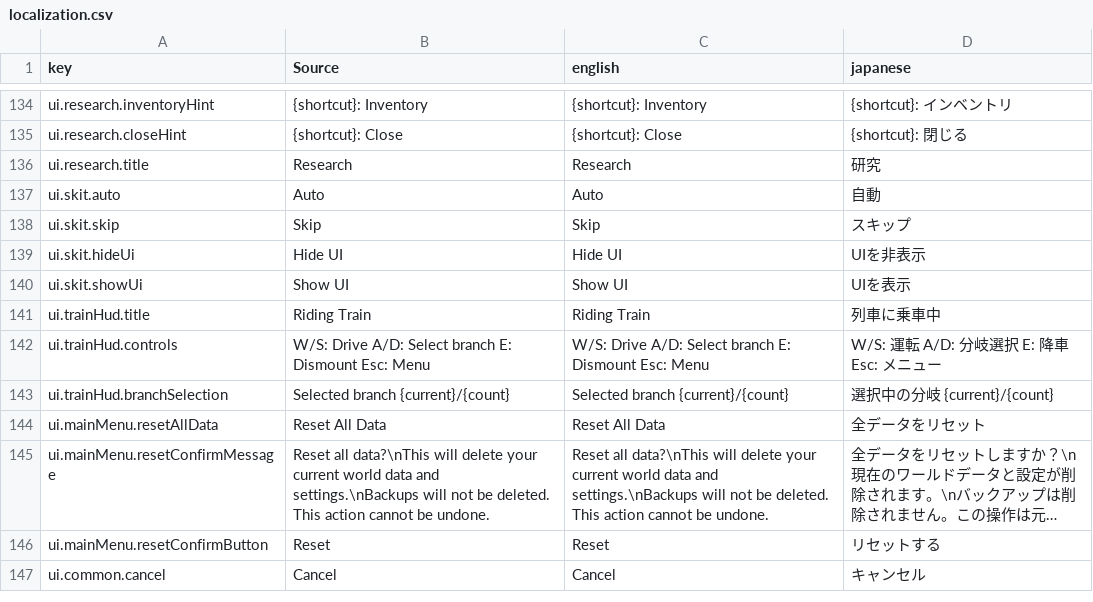
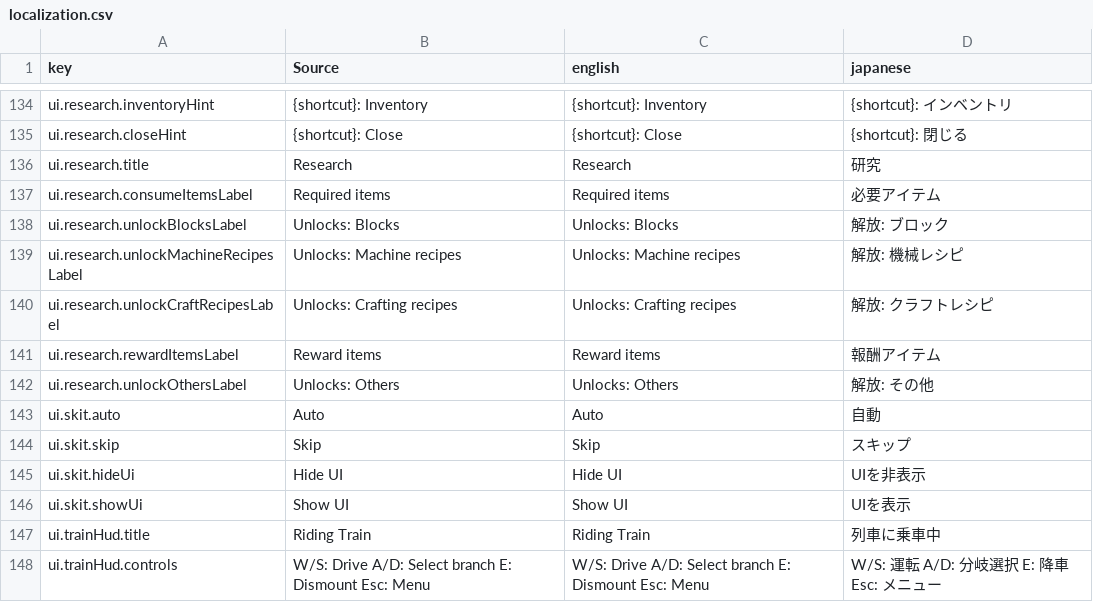
Before and after one commit to moorestech/moorestech, a CSV file: Localization/localization.csv, drawn as a sheet; only a part is shown, gaps mark what is left out; the shorter side is filled out with more unchanged rows; long unchanged cells end in ….

```diff
--- a/Localization/localization.csv
+++ b/Localization/localization.csv
@@ -136,2 +136,8 @@ ui.research.closeHint,{shortcut}: Close,{shortcut}: Close,{shortcut}: 閉じる
 ui.research.title,Research,Research,研究
+ui.research.consumeItemsLabel,Required items,Required items,必要アイテム
+ui.research.unlockBlocksLabel,Unlocks: Blocks,Unlocks: Blocks,解放: ブロック
+ui.research.unlockMachineRecipesLabel,Unlocks: Machine recipes,Unlocks: Machine recipes,解放: 機械レシピ
+ui.research.unlockCraftRecipesLabel,Unlocks: Crafting recipes,Unlocks: Crafting recipes,解放: クラフトレシピ
+ui.research.rewardItemsLabel,Reward items,Reward items,報酬アイテム
+ui.research.unlockOthersLabel,Unlocks: Others,Unlocks: Others,解放: その他
 ui.skit.auto,Auto,Auto,自動
```
Also changed, not shown: 1 other file.
